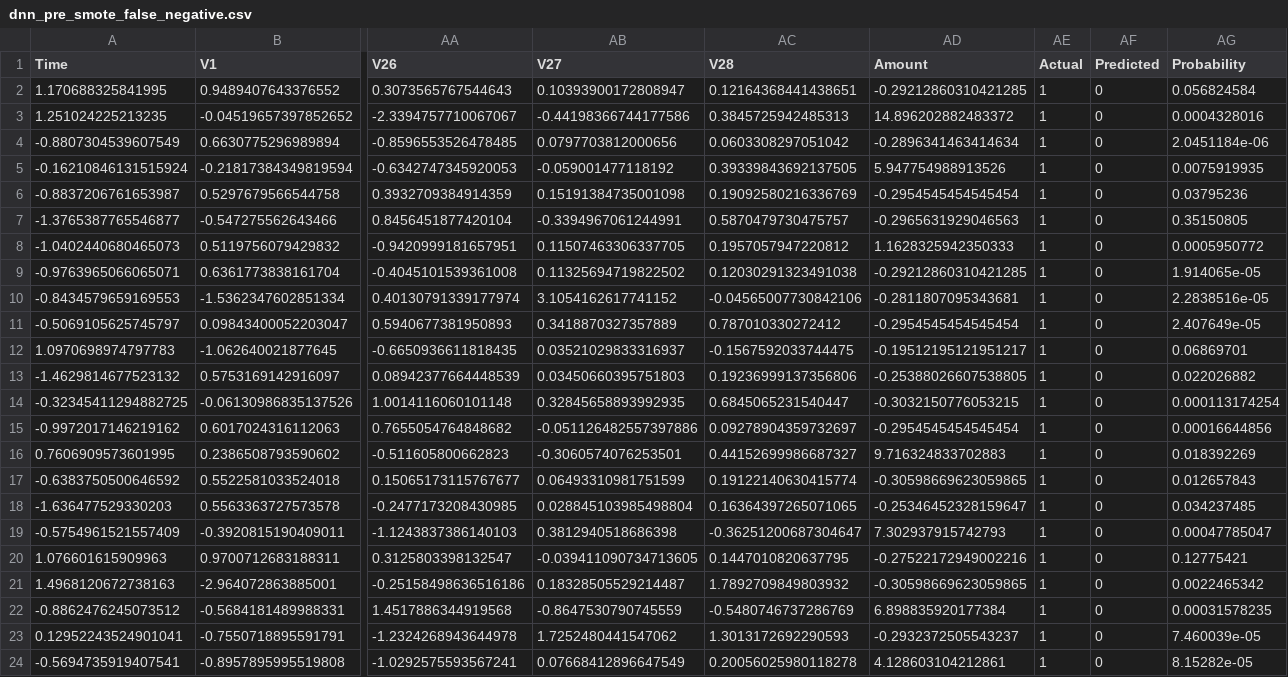
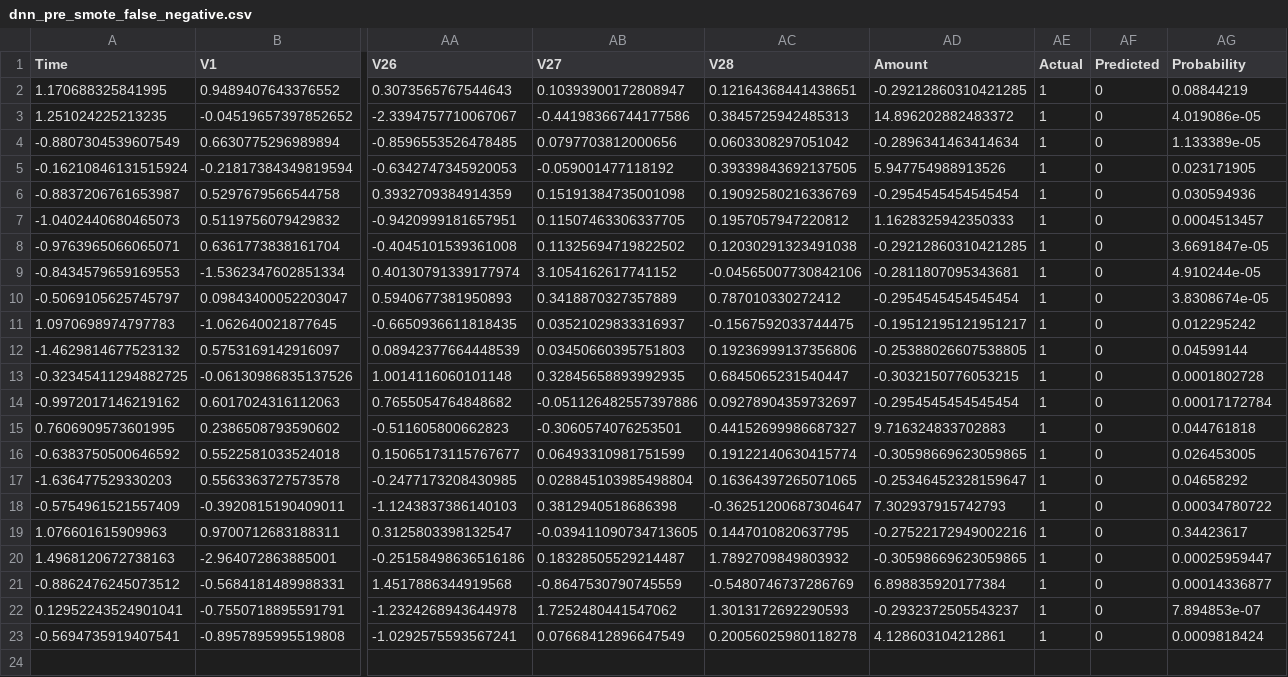
Before and after one commit to pamalsingh/CCard-Fraud-Detection, a CSV file: reports/dnn_pre_smote_false_negative.csv, drawn as a sheet; only a part is shown, gaps mark what is left out; removed rows and columns are numbered as before the commit, all else as after; rows hold the shown columns only; the diff names each change by its address in the sheet, - before the commit and + after, or states it on an @@ line.

```diff
--- a/reports/dnn_pre_smote_false_negative.csv
+++ b/reports/dnn_pre_smote_false_negative.csv
-AG2 (Probability): 0.056824584
+AG2 (Probability): 0.08844219
-AG3 (Probability): 0.0004328016
+AG3 (Probability): 4.019086e-05
-AG4 (Probability): 2.0451184e-06
+AG4 (Probability): 1.133389e-05
-AG5 (Probability): 0.0075919935
+AG5 (Probability): 0.023171905
-AG6 (Probability): 0.03795236
+AG6 (Probability): 0.030594936
-row 7: -1.3765387765546877 | -0.547275562643466 | 0.8456451877420104 | -0.3394967061244991 | 0.5870479730475757 | -0.2965631929046563 | 1 | 0 | 0.35150805
-AG7 (Probability): 0.0005950772
+AG7 (Probability): 0.0004513457
-AG8 (Probability): 1.914065e-05
+AG8 (Probability): 3.6691847e-05
-AG9 (Probability): 2.2838516e-05
+AG9 (Probability): 4.910244e-05
-AG10 (Probability): 2.407649e-05
+AG10 (Probability): 3.8308674e-05
-AG11 (Probability): 0.06869701
+AG11 (Probability): 0.012295242
-AG12 (Probability): 0.022026882
+AG12 (Probability): 0.04599144
-AG13 (Probability): 0.000113174254
+AG13 (Probability): 0.0001802728
-AG14 (Probability): 0.00016644856
+AG14 (Probability): 0.00017172784
-AG15 (Probability): 0.018392269
+AG15 (Probability): 0.044761818
-AG16 (Probability): 0.012657843
+AG16 (Probability): 0.026453005
-AG17 (Probability): 0.034237485
+AG17 (Probability): 0.04658292
-AG18 (Probability): 0.00047785047
+AG18 (Probability): 0.00034780722
-AG19 (Probability): 0.12775421
+AG19 (Probability): 0.34423617
-AG20 (Probability): 0.0022465342
+AG20 (Probability): 0.00025959447
-AG21 (Probability): 0.00031578235
+AG21 (Probability): 0.00014336877
-AG22 (Probability): 7.460039e-05
+AG22 (Probability): 7.894853e-07
-AG23 (Probability): 8.15282e-05
+AG23 (Probability): 0.0009818424
```
Also changed, not shown: reports/dnn_post_smote_false_negative.csv, reports/dnn_post_smote_false_positive.csv, 36 other files.
